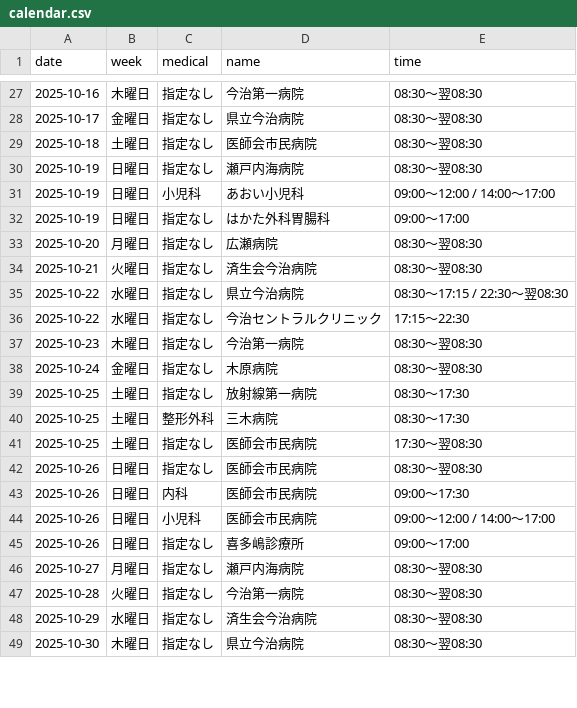
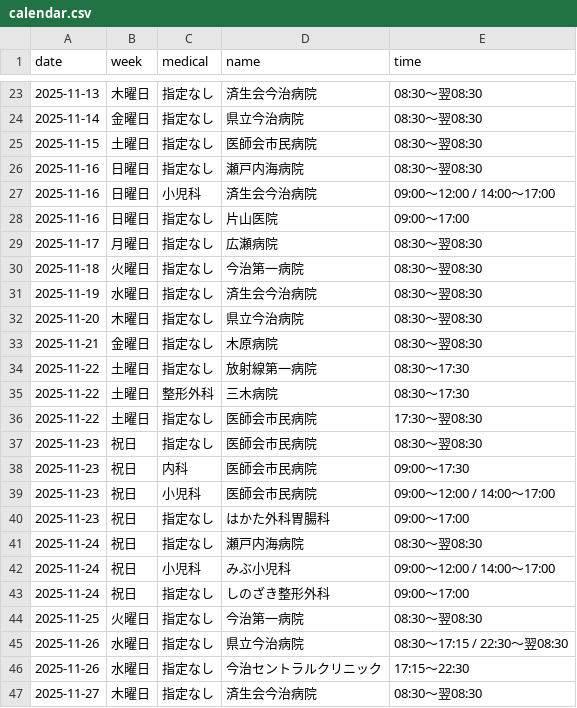
Before and after one commit to imabari119/calendar, a CSV file: docs/calendar.csv, drawn as a sheet; only a part is shown, gaps mark what is left out; the diff covers the shown part only.

```diff
--- a/docs/calendar.csv
+++ b/docs/calendar.csv
@@ -27,23 +23,25 @@ date,week,medical,name,time
-2025-10-16,木曜日,指定なし,今治第一病院,08:30～翌08:30
-2025-10-17,金曜日,指定なし,県立今治病院,08:30～翌08:30
-2025-10-18,土曜日,指定なし,医師会市民病院,08:30～翌08:30
-2025-10-19,日曜日,指定なし,瀬戸内海病院,08:30～翌08:30
-2025-10-19,日曜日,小児科,あおい小児科,09:00～12:00 / 14:00～17:00
-2025-10-19,日曜日,指定なし,はかた外科胃腸科,09:00～17:00
-2025-10-20,月曜日,指定なし,広瀬病院,08:30～翌08:30
-2025-10-21,火曜日,指定なし,済生会今治病院,08:30～翌08:30
-2025-10-22,水曜日,指定なし,県立今治病院,08:30～17:15 / 22:30～翌08:30
-2025-10-22,水曜日,指定なし,今治セントラルクリニック,17:15～22:30
-2025-10-23,木曜日,指定なし,今治第一病院,08:30～翌08:30
-2025-10-24,金曜日,指定なし,木原病院,08:30～翌08:30
-2025-10-25,土曜日,指定なし,放射線第一病院,08:30～17:30
-2025-10-25,土曜日,整形外科,三木病院,08:30～17:30
-2025-10-25,土曜日,指定なし,医師会市民病院,17:30～翌08:30
-2025-10-26,日曜日,指定なし,医師会市民病院,08:30～翌08:30
-2025-10-26,日曜日,内科,医師会市民病院,09:00～17:30
-2025-10-26,日曜日,小児科,医師会市民病院,09:00～12:00 / 14:00～17:00
-2025-10-26,日曜日,指定なし,喜多嶋診療所,09:00～17:00
-2025-10-27,月曜日,指定なし,瀬戸内海病院,08:30～翌08:30
-2025-10-28,火曜日,指定なし,今治第一病院,08:30～翌08:30
-2025-10-29,水曜日,指定なし,済生会今治病院,08:30～翌08:30
-2025-10-30,木曜日,指定なし,県立今治病院,08:30～翌08:30
+2025-11-13,木曜日,指定なし,済生会今治病院,08:30～翌08:30
+2025-11-14,金曜日,指定なし,県立今治病院,08:30～翌08:30
+2025-11-15,土曜日,指定なし,医師会市民病院,08:30～翌08:30
+2025-11-16,日曜日,指定なし,瀬戸内海病院,08:30～翌08:30
+2025-11-16,日曜日,小児科,済生会今治病院,09:00～12:00 / 14:00～17:00
+2025-11-16,日曜日,指定なし,片山医院,09:00～17:00
+2025-11-17,月曜日,指定なし,広瀬病院,08:30～翌08:30
+2025-11-18,火曜日,指定なし,今治第一病院,08:30～翌08:30
+2025-11-19,水曜日,指定なし,済生会今治病院,08:30～翌08:30
+2025-11-20,木曜日,指定なし,県立今治病院,08:30～翌08:30
+2025-11-21,金曜日,指定なし,木原病院,08:30～翌08:30
+2025-11-22,土曜日,指定なし,放射線第一病院,08:30～17:30
+2025-11-22,土曜日,整形外科,三木病院,08:30～17:30
+2025-11-22,土曜日,指定なし,医師会市民病院,17:30～翌08:30
+2025-11-23,祝日,指定なし,医師会市民病院,08:30～翌08:30
+2025-11-23,祝日,内科,医師会市民病院,09:00～17:30
+2025-11-23,祝日,小児科,医師会市民病院,09:00～12:00 / 14:00～17:00
+2025-11-23,祝日,指定なし,はかた外科胃腸科,09:00～17:00
+2025-11-24,祝日,指定なし,瀬戸内海病院,08:30～翌08:30
+2025-11-24,祝日,小児科,みぶ小児科,09:00～12:00 / 14:00～17:00
+2025-11-24,祝日,指定なし,しのざき整形外科,09:00～17:00
+2025-11-25,火曜日,指定なし,今治第一病院,08:30～翌08:30
+2025-11-26,水曜日,指定なし,県立今治病院,08:30～17:15 / 22:30～翌08:30
+2025-11-26,水曜日,指定なし,今治セントラルクリニック,17:15～22:30
+2025-11-27,木曜日,指定なし,済生会今治病院,08:30～翌08:30
```
Also changed, not shown: 7 added rows, 6 removed rows and 32 edited cells elsewhere in this file, docs/download.csv, temp.csv, 1 other file.
